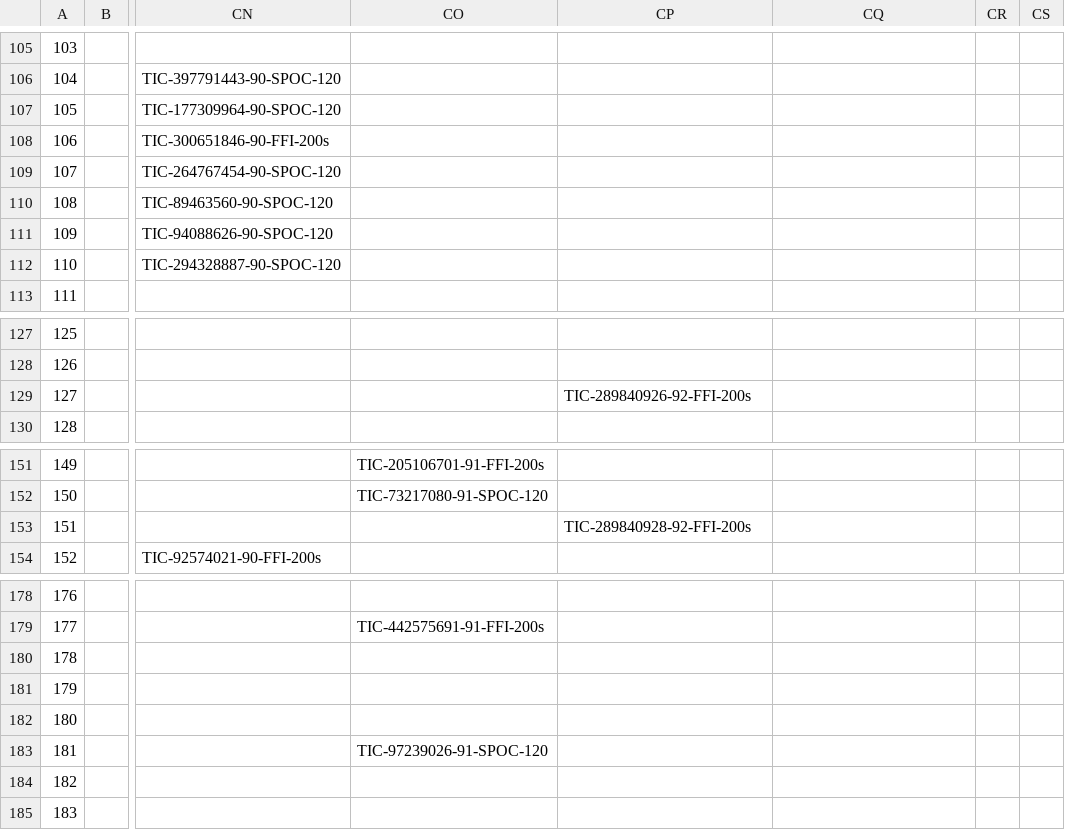
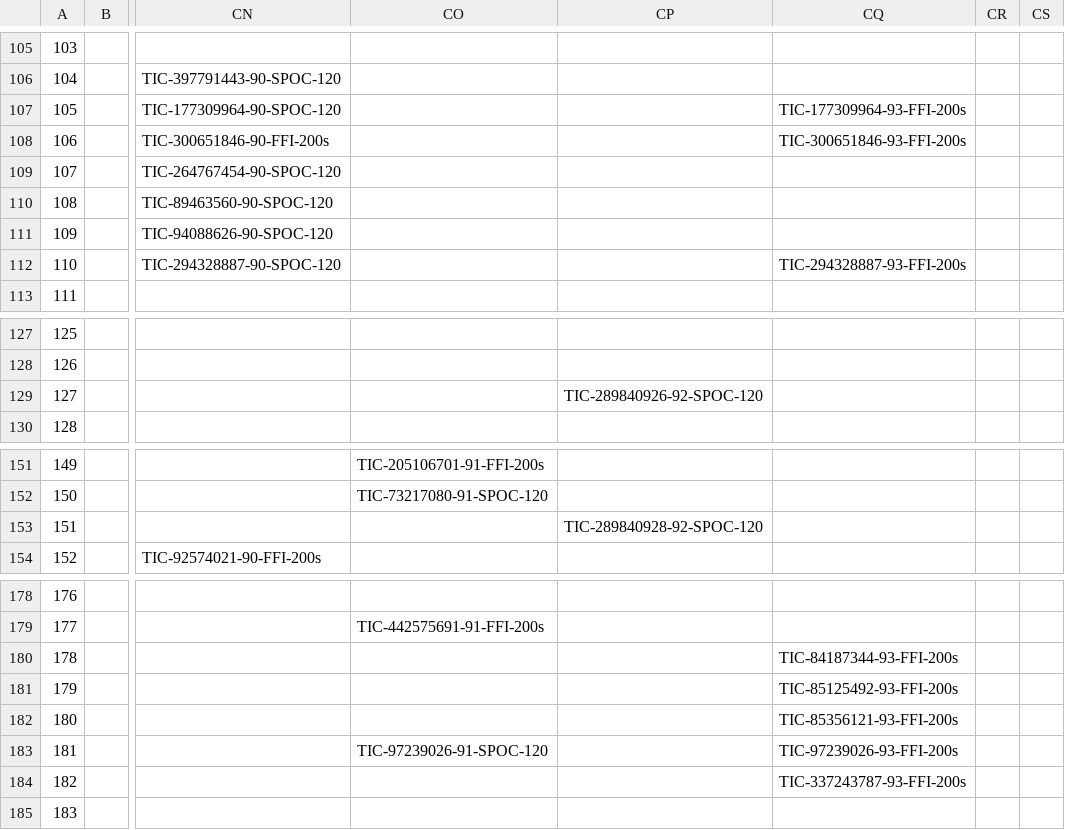
Before and after one commit to sarahedraves/SRMP-JMAG-Sarah, a CSV file: makingtable/bestTESSlc.csv, drawn as a sheet; only a part is shown, gaps mark what is left out; the diff covers the shown part only; the diff names each change by its address in the sheet, - before the commit and + after, or states it on an @@ line.

```diff
--- a/makingtable/bestTESSlc.csv
+++ b/makingtable/bestTESSlc.csv
-CQ107: (empty)
+CQ107: TIC-177309964-93-FFI-200s
-CQ108: (empty)
+CQ108: TIC-300651846-93-FFI-200s
-CQ112: (empty)
+CQ112: TIC-294328887-93-FFI-200s
-CP129: TIC-289840926-92-FFI-200s
+CP129: TIC-289840926-92-SPOC-120
-CP153: TIC-289840928-92-FFI-200s
+CP153: TIC-289840928-92-SPOC-120
-CQ180: (empty)
+CQ180: TIC-84187344-93-FFI-200s
-CQ181: (empty)
+CQ181: TIC-85125492-93-FFI-200s
-CQ182: (empty)
+CQ182: TIC-85356121-93-FFI-200s
-CQ183: (empty)
+CQ183: TIC-97239026-93-FFI-200s
-CQ184: (empty)
+CQ184: TIC-337243787-93-FFI-200s
```
Also changed, not shown: 11 added rows and 21 edited cells elsewhere in this file, makingtable/Full_complex_sarah - Objects and References.csv, makingtable/bestK2lc.csv, 28 other files.
